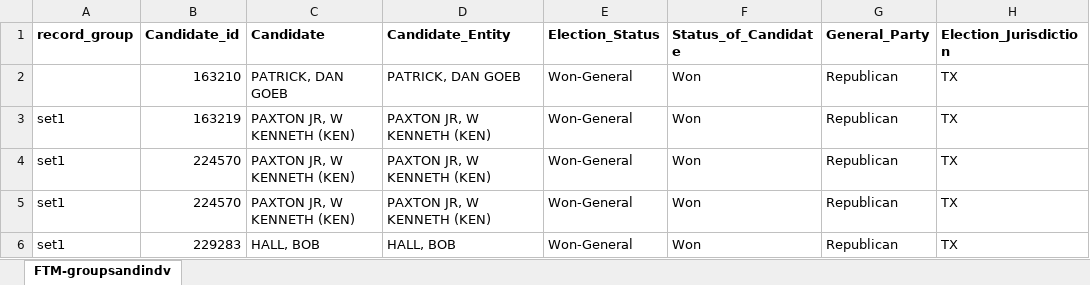
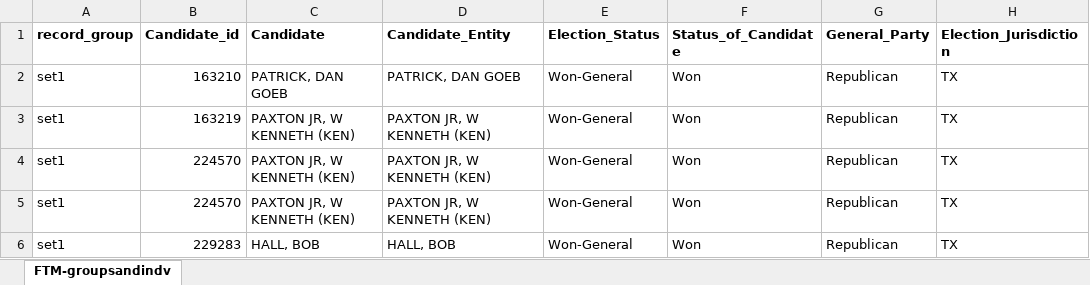
Before and after one commit to amkessler/antivax_contribs, an Excel workbook: processed_data/FTM-vaxcontributors_cleaned.xlsx, sheet FTM-groupsandindv, drawn as a sheet; only a part is shown; values as stored, in another font and other column widths than the file's, no borders; the diff names each change by its address in the sheet, - before the commit and + after, or states it on an @@ line.

```diff
--- a/processed_data/FTM-vaxcontributors_cleaned.xlsx (sheet FTM-groupsandindv)
+++ b/processed_data/FTM-vaxcontributors_cleaned.xlsx (sheet FTM-groupsandindv)
-A2 (record_group): (empty)
+A2 (record_group): set1
```
Also changed, not shown: 1 other file.
